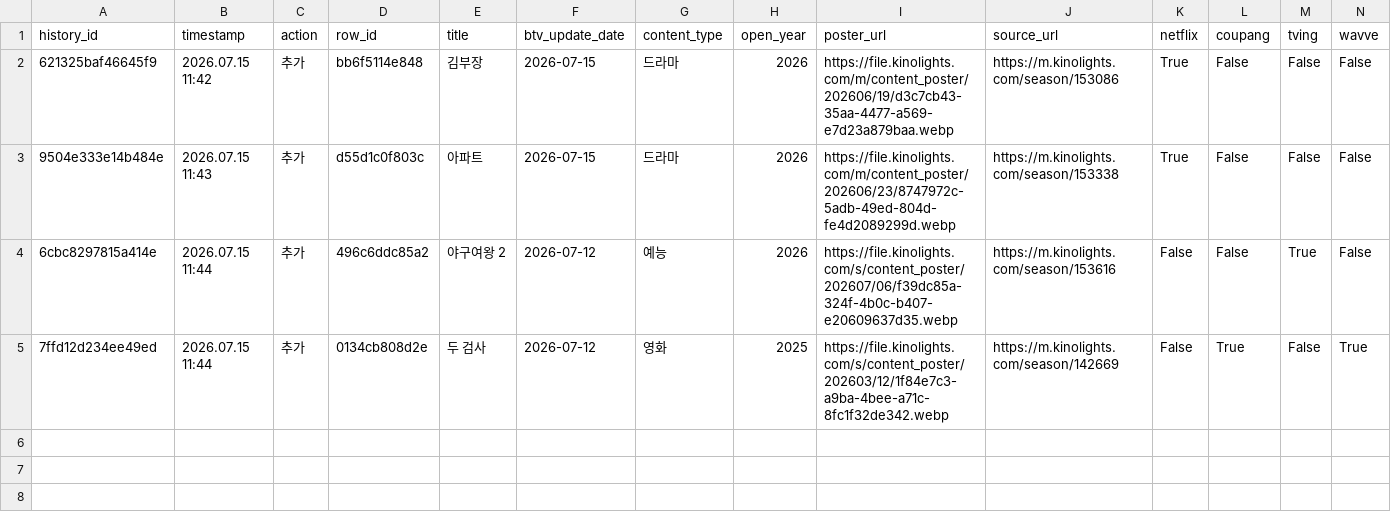
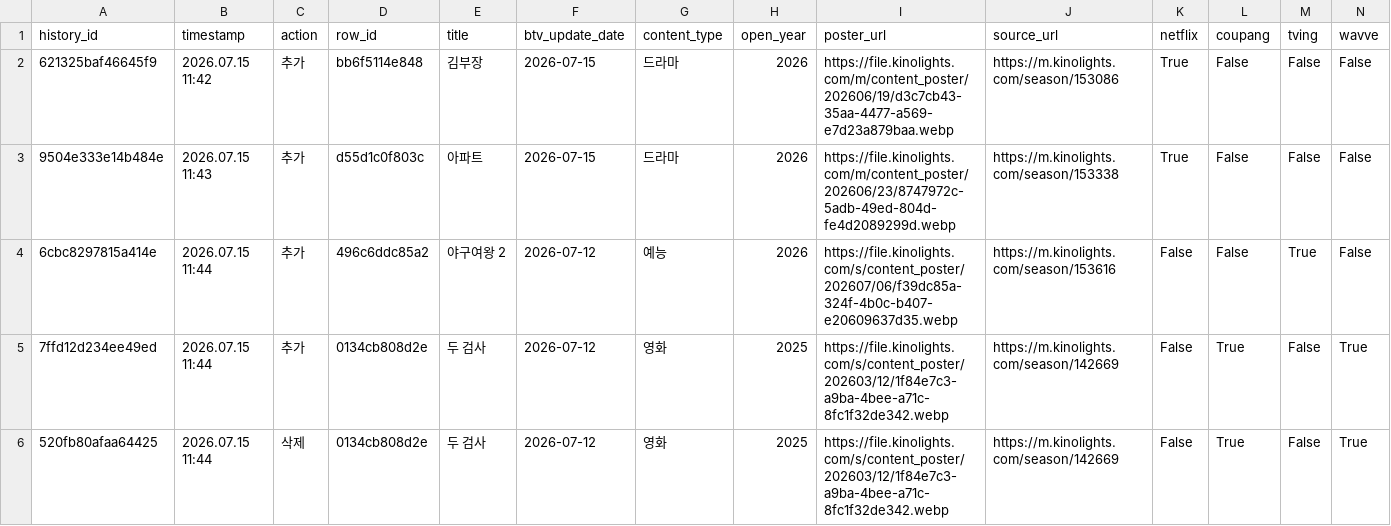
Before and after one commit to cig7624-art/btv-_max_ott_dashboard, a CSV file: btv_max_history.csv, drawn as a sheet; only a part is shown; rows hold the shown columns only; the diff names each change by its address in the sheet, - before the commit and + after, or states it on an @@ line.

Commit message:
History: Delete B tv+ content: 두 검사

```diff
--- a/btv_max_history.csv
+++ b/btv_max_history.csv
+row 6: 520fb80afaa64425 | 2026.07.15 11:44 | 삭제 | 0134cb808d2e | 두 검사 | 2026-07-12 | 영화 | 2025 | https://file.kinolights.com/s/content_poster/202603/12/1f84e7c3-a9ba-4bee-a71c-8fc1f32de342.webp | https://m.kinolights.com/season/142669 | False | True | False | True
```
